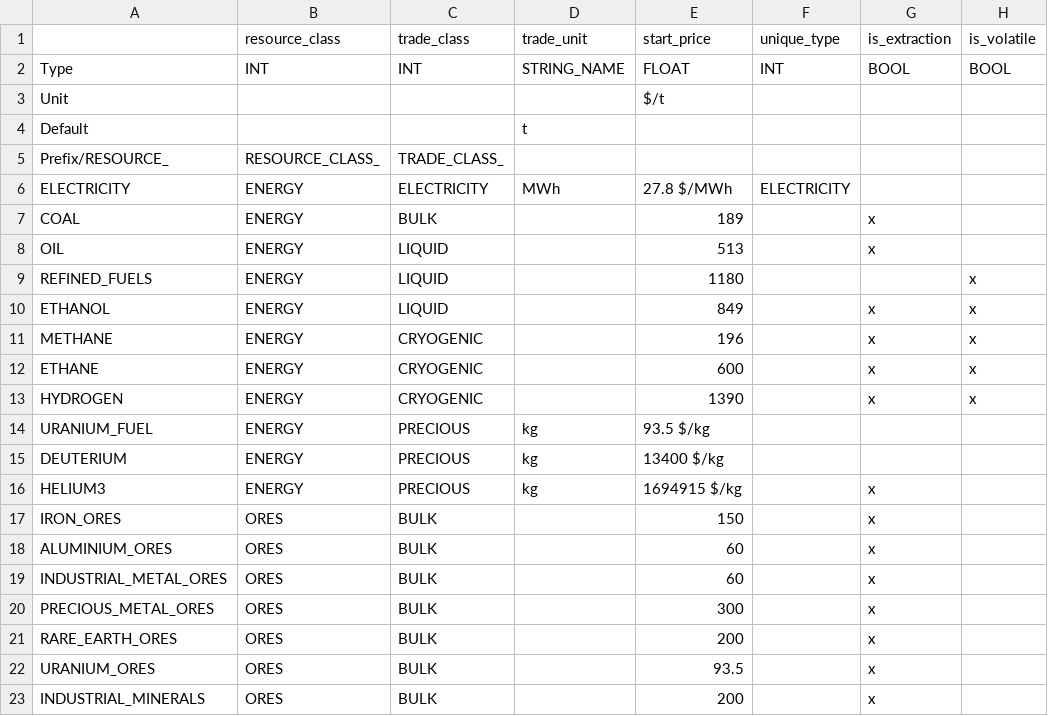
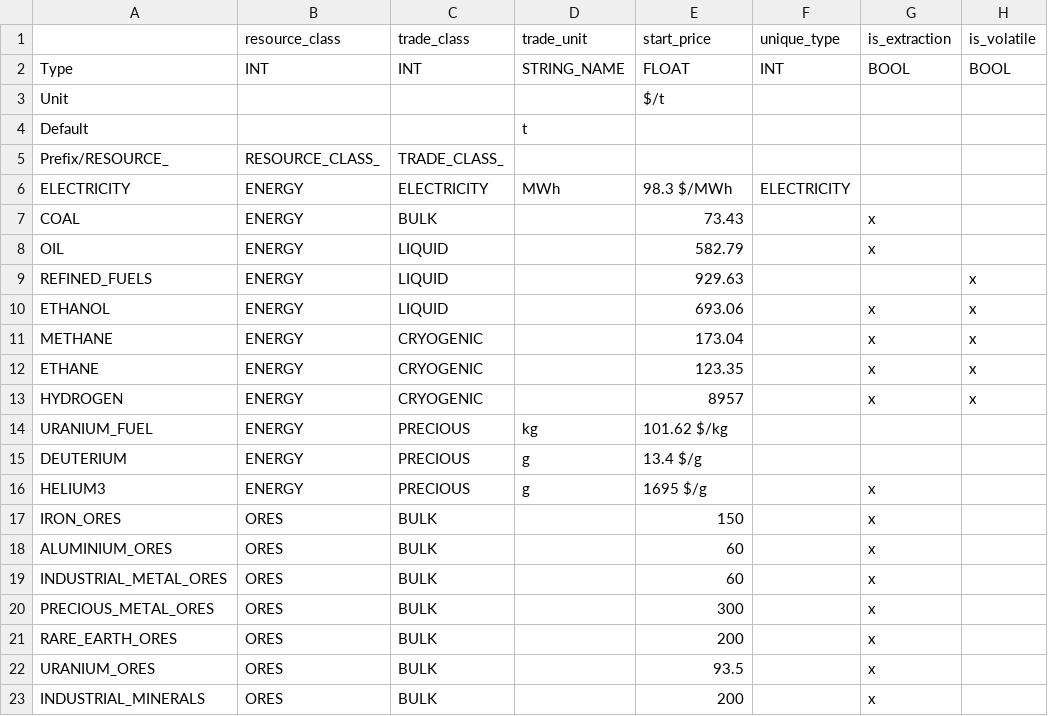
Before and after one commit to t2civ/astropolis_sdk, a TSV file: public/data/tables/resources.tsv, drawn as a sheet; only a part is shown; the diff names each change by its address in the sheet, - before the commit and + after, or states it on an @@ line.

```diff
--- a/public/data/tables/resources.tsv
+++ b/public/data/tables/resources.tsv
-E6: 27.8 $/MWh
+E6: 98.3 $/MWh
-E7: 189
+E7: 73.43
-E8: 513
+E8: 582.79
-E9: 1180
+E9: 929.63
-E10: 849
+E10: 693.06
-E11: 196
+E11: 173.04
-E12: 600
+E12: 123.35
-E13: 1390
+E13: 8957
-E14: 93.5 $/kg
+E14: 101.62 $/kg
-D15:D16: kg
+D15:D16: g
-E15: 13400 $/kg
+E15: 13.4 $/g
-E16: 1694915 $/kg
+E16: 1695 $/g
```
Also changed, not shown: public/data/tables/facilities_operations_capacities.tsv, public/data/tables/operations.tsv, 4 other files.
